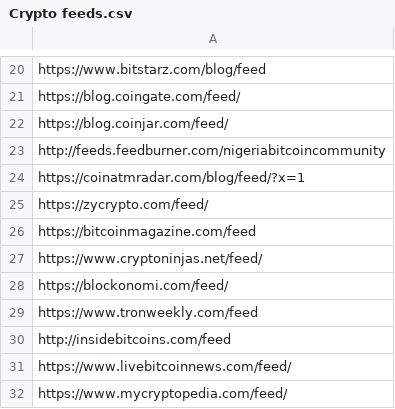
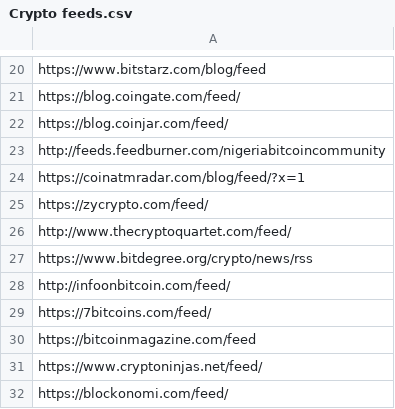
Before and after one commit to CyberPunkMetalHead/Binance-News-Sentiment-Bot, a CSV file: Crypto feeds.csv, drawn as a sheet; only a part is shown, gaps mark what is left out; the shorter side is filled out with more unchanged rows; the diff names each change by its address in the sheet, - before the commit and + after, or states it on an @@ line.

Commit message:
Update Crypto feeds.csv

```diff
--- a/Crypto feeds.csv
+++ b/Crypto feeds.csv
+row 26: http://www.thecryptoquartet.com/feed/
+row 27: https://www.bitdegree.org/crypto/news/rss
+row 28: http://infoonbitcoin.com/feed/
+row 29: https://7bitcoins.com/feed/
```
